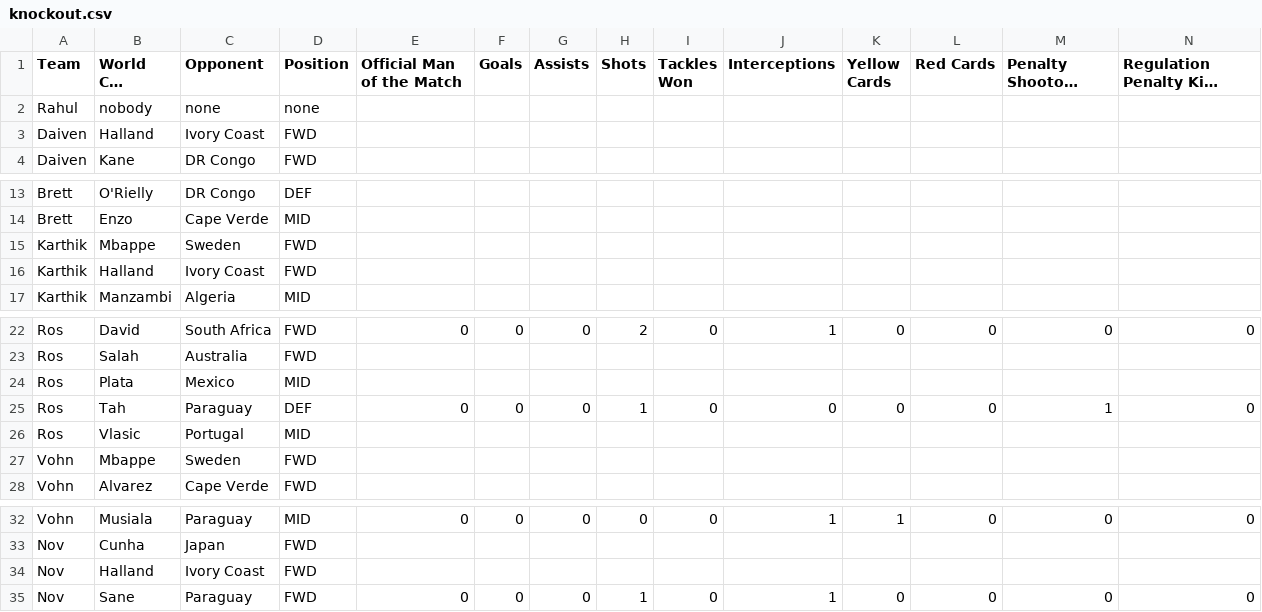
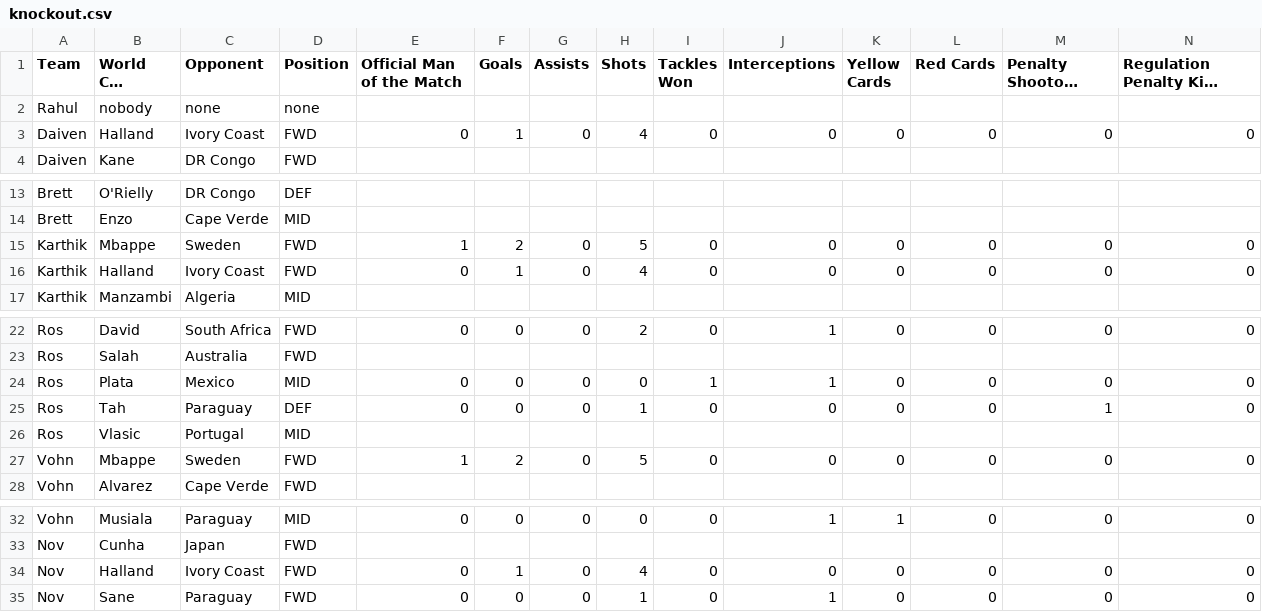
Before and after one commit to daivenpatel333/World-Cup-2026, a CSV file: knockout.csv, drawn as a sheet; only a part is shown, gaps mark what is left out; long unchanged cells end in …; removed rows and columns are numbered as before the commit, all else as after; rows hold the shown columns only; the diff names each change by its address in the sheet, - before the commit and + after, or states it on an @@ line.

```diff
--- a/knockout.csv
+++ b/knockout.csv
-row 3: Daiven | Halland | Ivory Coast | FWD
+row 3: Daiven | Halland | Ivory Coast | FWD | 0 | 1 | 0 | 4 | 0 | 0 | 0 | 0 | 0 | 0
-row 15: Karthik | Mbappe | Sweden | FWD
-row 16: Karthik | Halland | Ivory Coast | FWD
+row 15: Karthik | Mbappe | Sweden | FWD | 1 | 2 | 0 | 5 | 0 | 0 | 0 | 0 | 0 | 0
+row 16: Karthik | Halland | Ivory Coast | FWD | 0 | 1 | 0 | 4 | 0 | 0 | 0 | 0 | 0 | 0
-row 24: Ros | Plata | Mexico | MID
+row 24: Ros | Plata | Mexico | MID | 0 | 0 | 0 | 0 | 1 | 1 | 0 | 0 | 0 | 0
-row 27: Vohn | Mbappe | Sweden | FWD
+row 27: Vohn | Mbappe | Sweden | FWD | 1 | 2 | 0 | 5 | 0 | 0 | 0 | 0 | 0 | 0
-row 34: Nov | Halland | Ivory Coast | FWD
+row 34: Nov | Halland | Ivory Coast | FWD | 0 | 1 | 0 | 4 | 0 | 0 | 0 | 0 | 0 | 0
```
Also changed, not shown: data.csv.
